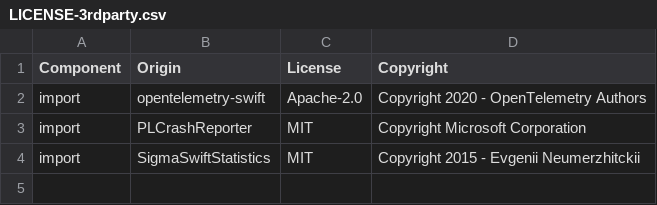
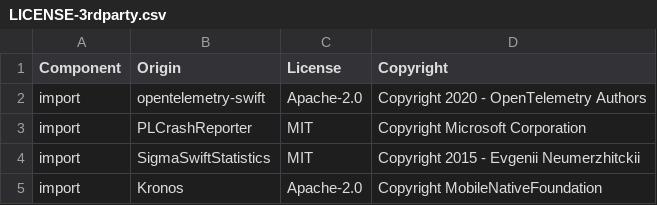
Before and after one commit to DataDog/dd-sdk-swift-testing, a CSV file: LICENSE-3rdparty.csv, drawn as a sheet; the diff names each change by its address in the sheet, - before the commit and + after, or states it on an @@ line.

Commit message:
Add NTP synchronization by using Kronos. It just wraps Kronos Clock in a new Opentelemetry Clock and uses it.

```diff
--- a/LICENSE-3rdparty.csv
+++ b/LICENSE-3rdparty.csv
+row 5: import | Kronos | Apache-2.0 | Copyright MobileNativeFoundation
```
Also changed, not shown: 4 other files.
